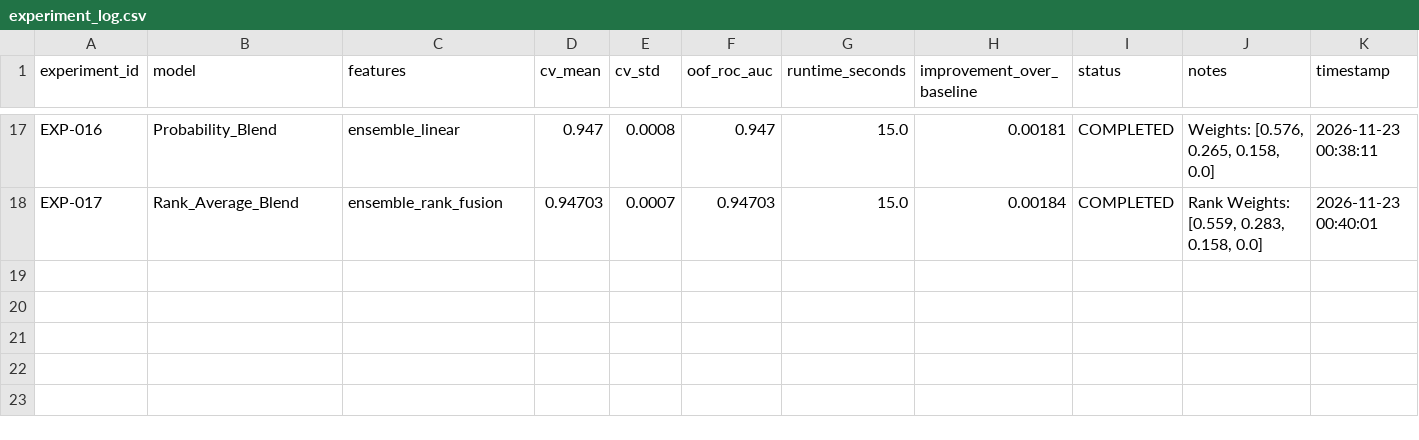
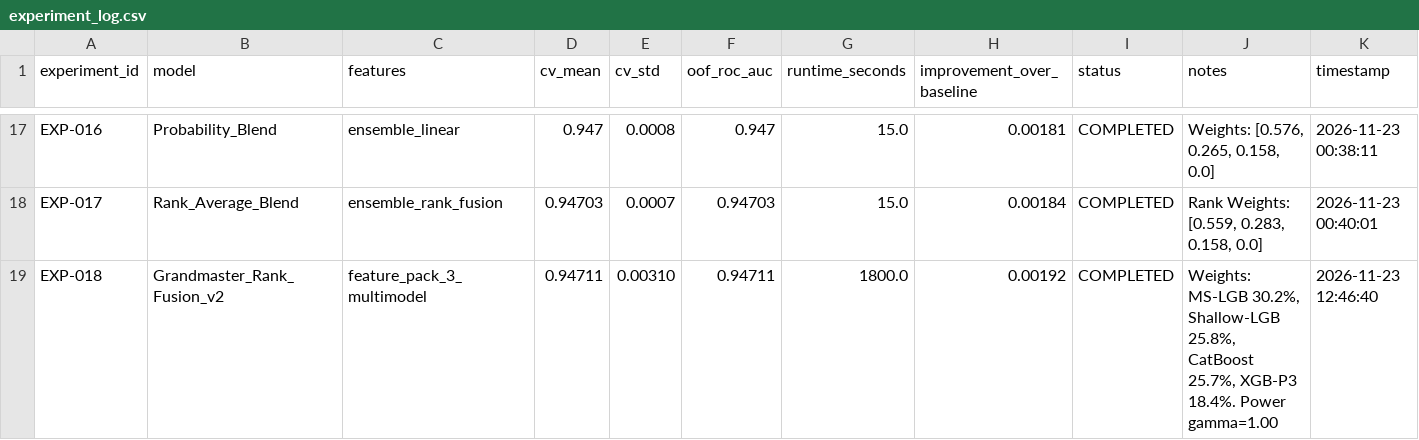
Before and after one commit to Aditya-err/Predicting-Credit-Card-Fraud, a CSV file: experiments/experiment_log.csv, drawn as a sheet; only a part is shown, gaps mark what is left out.

Commit message:
feat(EXP-018): Grandmaster Rank Fusion v2 with Feature Pack 3, PyTorch Tabular MLP & XGBoost (OOF AUC 0.94711)

```diff
--- a/experiments/experiment_log.csv
+++ b/experiments/experiment_log.csv
@@ -18 +18,2 @@ EXP-016,Probability_Blend,ensemble_linear,0.947,0.0008,0.947,15.0,0.00181,COMPLE
 EXP-017,Rank_Average_Blend,ensemble_rank_fusion,0.94703,0.0007,0.94703,15.0,0.00184,COMPLETED,"Rank Weights: [0.559, 0.283, 0.158, 0.0]",2026-11-23 00:40:01
+EXP-018,Grandmaster_Rank_Fusion_v2,feature_pack_3_multimodel,0.94711,0.00310,0.94711,1800.0,0.00192,COMPLETED,"Weights: MS-LGB 30.2%, Shallow-LGB 25.8%, CatBoost 25.7%, XGB-P3 18.4%. Power gamma=1.00",2026-11-23 12:46:40
```
Also changed, not shown: 6 other files.
